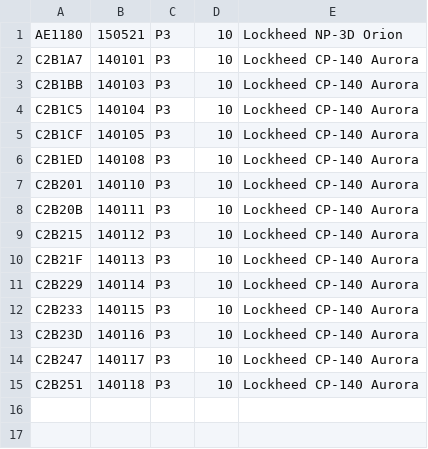
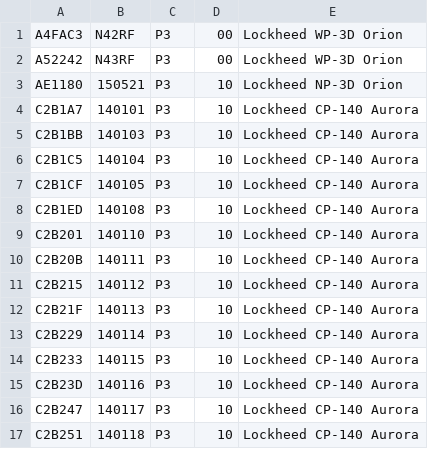
Before and after one commit to adsbfi/type-longnames, a CSV file: individual-types/P3.csv, drawn as a sheet; the diff names each change by its address in the sheet, - before the commit and + after, or states it on an @@ line.

```diff
--- a/individual-types/P3.csv
+++ b/individual-types/P3.csv
+row 1: A4FAC3 | N42RF | P3 | 00 | Lockheed WP-3D Orion
+row 2: A52242 | N43RF | P3 | 00 | Lockheed WP-3D Orion
```
Also changed, not shown: 1 other file.
